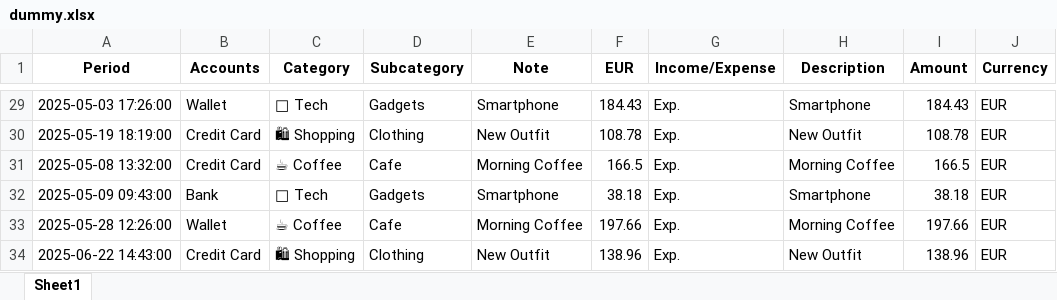
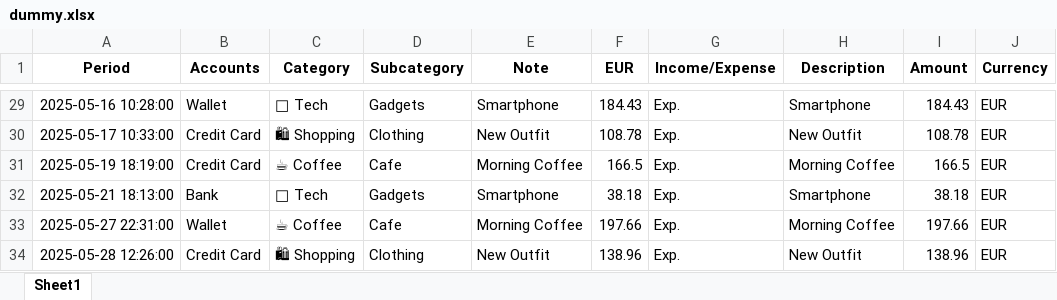
Before and after one commit to aldopietromatera/money_manager_dashboard_app, an Excel workbook: dummy.xlsx, sheet Sheet1, drawn as a sheet; only a part is shown, gaps mark what is left out; values as stored, in another font and other column widths than the file's, no borders; the diff covers the shown part only; the diff names each change by its address in the sheet, - before the commit and + after, or states it on an @@ line.

```diff
--- a/dummy.xlsx (sheet Sheet1)
+++ b/dummy.xlsx (sheet Sheet1)
-A29 (Period): 2025-05-03 17:26:00
+A29 (Period): 2025-05-16 10:28:00
-A30 (Period): 2025-05-19 18:19:00
+A30 (Period): 2025-05-17 10:33:00
-A31 (Period): 2025-05-08 13:32:00
+A31 (Period): 2025-05-19 18:19:00
-A32 (Period): 2025-05-09 09:43:00
+A32 (Period): 2025-05-21 18:13:00
-A33 (Period): 2025-05-28 12:26:00
+A33 (Period): 2025-05-27 22:31:00
-A34 (Period): 2025-06-22 14:43:00
+A34 (Period): 2025-05-28 12:26:00
```
Also changed, not shown: 24 edited cells and cell formats elsewhere in this sheet, 2 other files.
